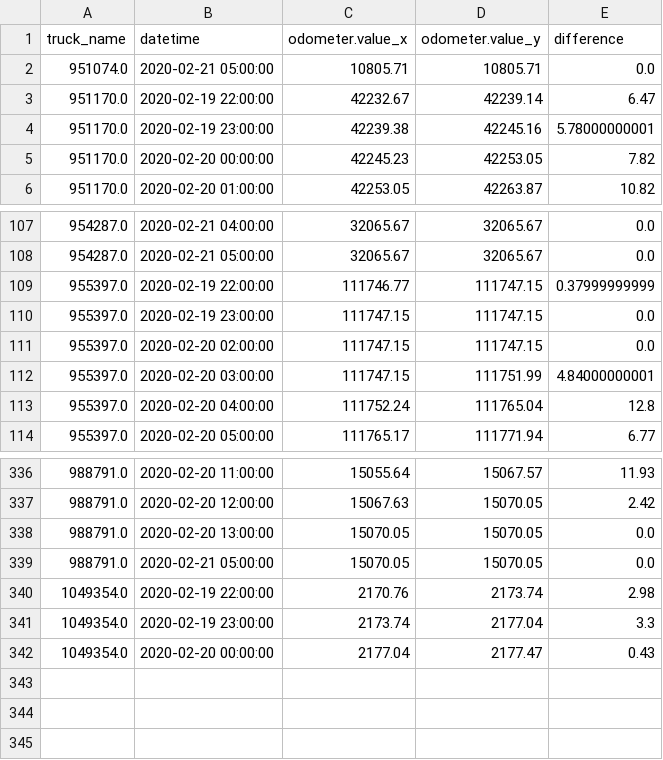
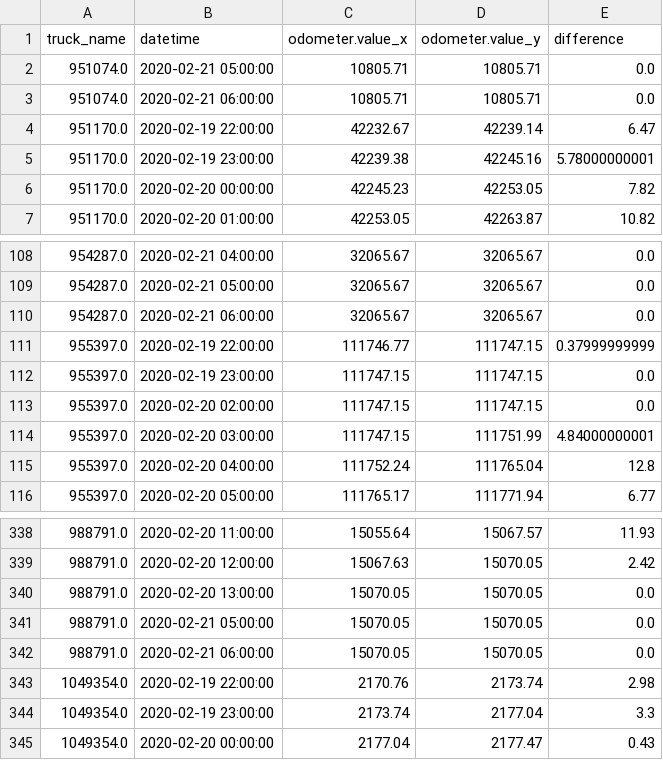
Before and after one commit to CityofSyracuse/snowmap, a CSV file: snowmap/miles_traveled.csv, drawn as a sheet; only a part is shown, gaps mark what is left out.

```diff
--- a/snowmap/miles_traveled.csv
+++ b/snowmap/miles_traveled.csv
@@ -2,2 +2,3 @@ truck_name,datetime,odometer.value_x,odometer.value_y,difference
 951074.0,2020-02-21 05:00:00,10805.71,10805.71,0.0
+951074.0,2020-02-21 06:00:00,10805.71,10805.71,0.0
 951170.0,2020-02-19 22:00:00,42232.67,42239.14,6.47
@@ -108,2 +109,3 @@ truck_name,datetime,odometer.value_x,odometer.value_y,difference
 954287.0,2020-02-21 05:00:00,32065.67,32065.67,0.0
+954287.0,2020-02-21 06:00:00,32065.67,32065.67,0.0
 955397.0,2020-02-19 22:00:00,111746.77,111747.15,0.37999999999
@@ -339,2 +341,3 @@ truck_name,datetime,odometer.value_x,odometer.value_y,difference
 988791.0,2020-02-21 05:00:00,15070.05,15070.05,0.0
+988791.0,2020-02-21 06:00:00,15070.05,15070.05,0.0
 1049354.0,2020-02-19 22:00:00,2170.76,2173.74,2.98
```
Also changed, not shown: 2 other files.
